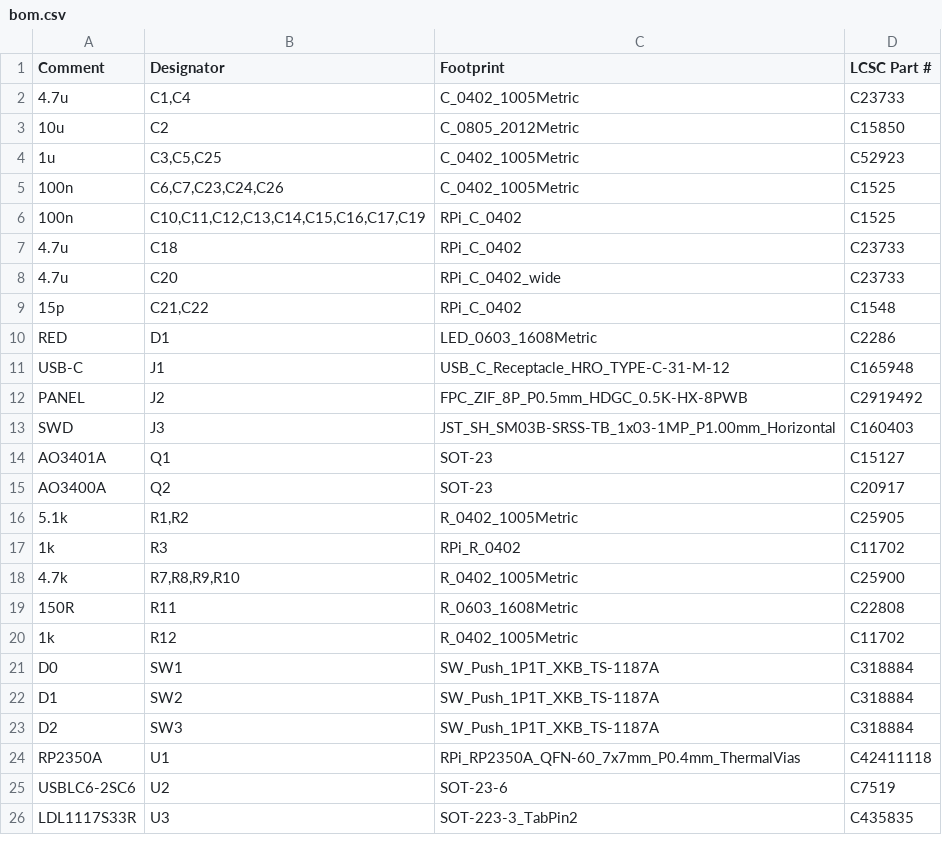
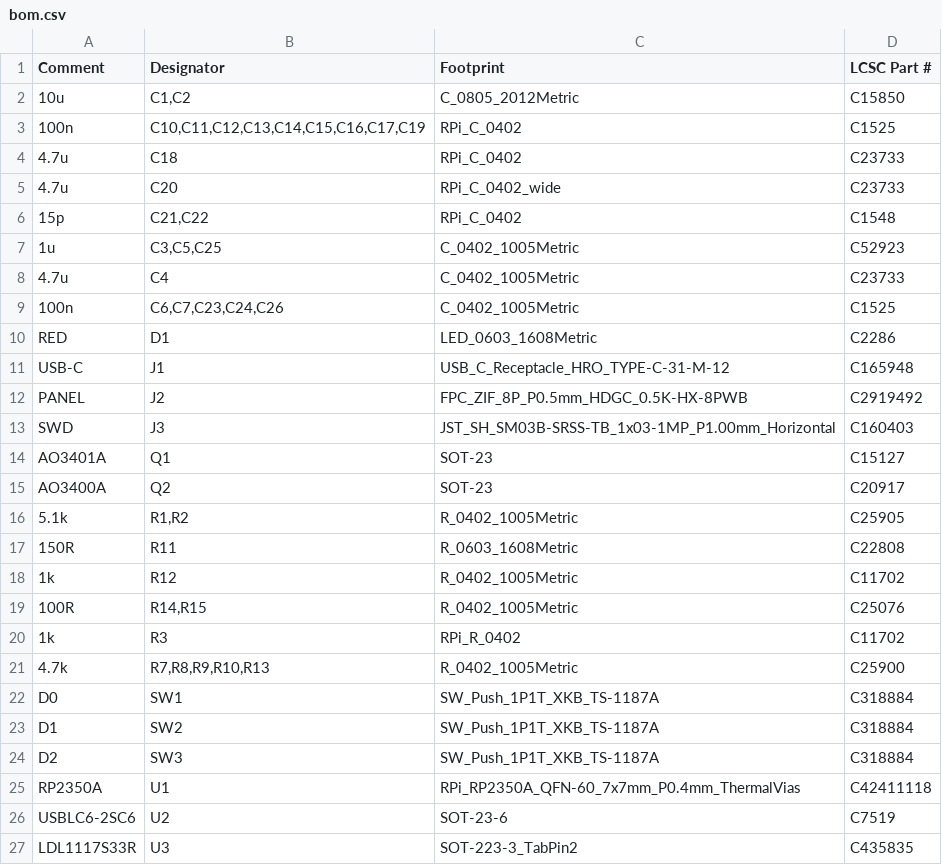
Before and after one commit to jmcpheron/pico-quorum, a CSV file: hardware/tally/tally/fab/bom.csv, drawn as a sheet; only a part is shown.

```diff
--- a/hardware/tally/tally/fab/bom.csv
+++ b/hardware/tally/tally/fab/bom.csv
@@ -1,6 +1,3 @@
 Comment,Designator,Footprint,LCSC Part #
-4.7u,"C1,C4",C_0402_1005Metric,C23733
-10u,C2,C_0805_2012Metric,C15850
-1u,"C3,C5,C25",C_0402_1005Metric,C52923
-100n,"C6,C7,C23,C24,C26",C_0402_1005Metric,C1525
+10u,"C1,C2",C_0805_2012Metric,C15850
 100n,"C10,C11,C12,C13,C14,C15,C16,C17,C19",RPi_C_0402,C1525
@@ -9,2 +6,5 @@ Comment,Designator,Footprint,LCSC Part #
 15p,"C21,C22",RPi_C_0402,C1548
+1u,"C3,C5,C25",C_0402_1005Metric,C52923
+4.7u,C4,C_0402_1005Metric,C23733
+100n,"C6,C7,C23,C24,C26",C_0402_1005Metric,C1525
 RED,D1,LED_0603_1608Metric,C2286
@@ -16,6 +16,7 @@ AO3400A,Q2,SOT-23,C20917
 5.1k,"R1,R2",R_0402_1005Metric,C25905
-1k,R3,RPi_R_0402,C11702
-4.7k,"R7,R8,R9,R10",R_0402_1005Metric,C25900
 150R,R11,R_0603_1608Metric,C22808
 1k,R12,R_0402_1005Metric,C11702
+100R,"R14,R15",R_0402_1005Metric,C25076
+1k,R3,RPi_R_0402,C11702
+4.7k,"R7,R8,R9,R10,R13",R_0402_1005Metric,C25900
 D0,SW1,SW_Push_1P1T_XKB_TS-1187A,C318884
```
Also changed, not shown: hardware/tally/tally/fab/cpl.csv, 30 other files.
